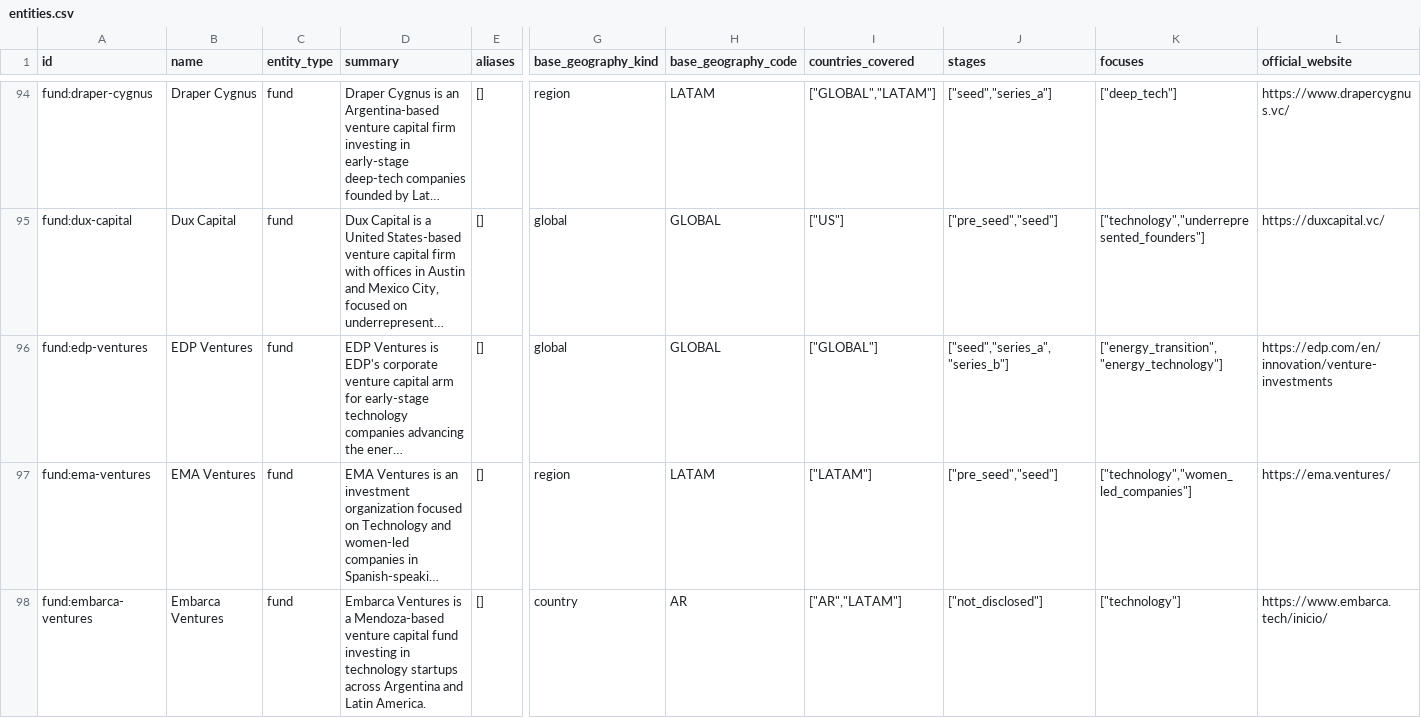
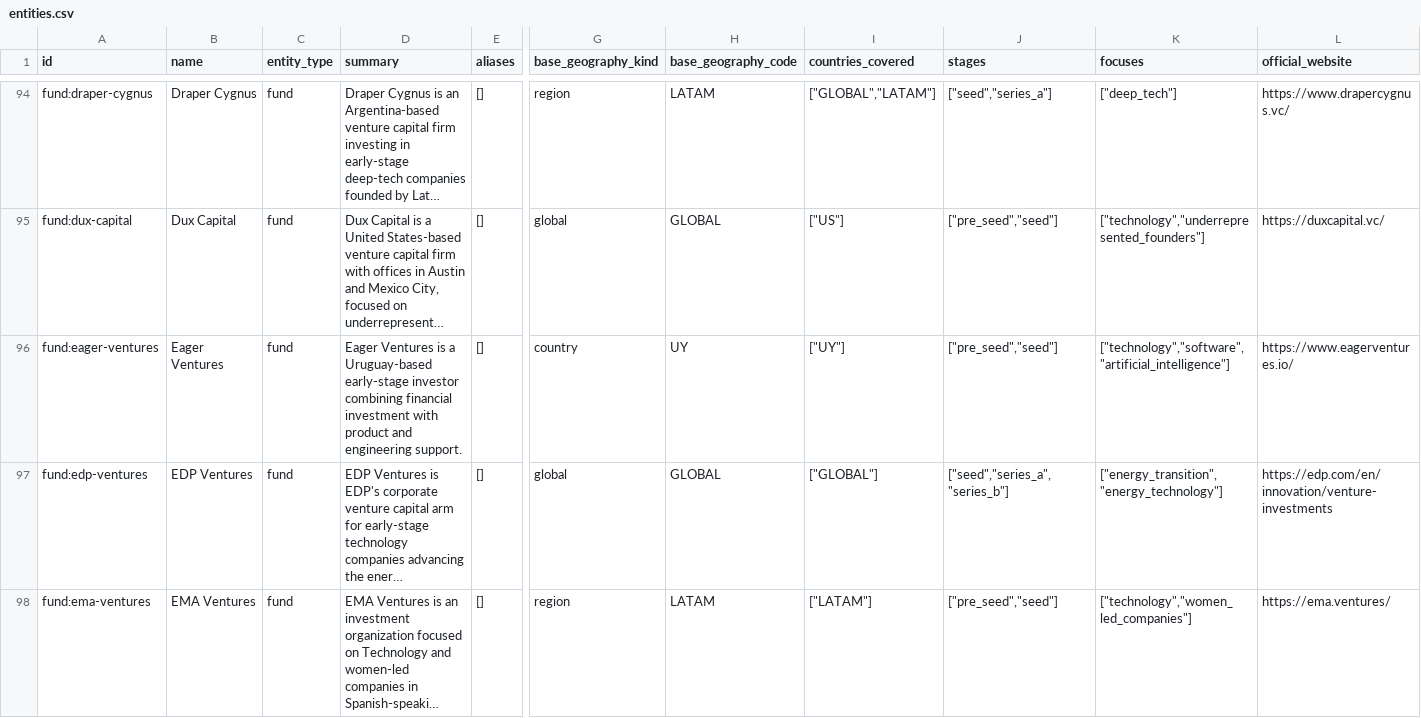
Before and after one commit to djairofilho/awesome-latam-vc, a CSV file: data/entities.csv, drawn as a sheet; only a part is shown, gaps mark what is left out; the shorter side is filled out with more unchanged rows; long unchanged cells end in …; rows hold the shown columns only; the diff covers the shown part only; the diff names each change by its address in the sheet, - before the commit and + after, or states it on an @@ line.

Commit message:
feat(funds): publish audited Uruguay fund batch

```diff
--- a/data/entities.csv
+++ b/data/entities.csv
+row 96: fund:eager-ventures | Eager Ventures | fund | Eager Ventures is a Uruguay-based early-stage investor combining financial investment with product and engineering support. | [] | country | UY | ["UY"] | ["pre_seed","seed"] | ["technology","software","artificial_intelligence"] | https://www.eagerventures.io/
```
Also changed, not shown: 4 added rows elsewhere in this file, 34 other files.
